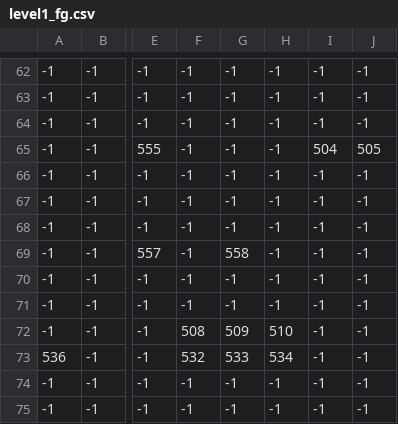
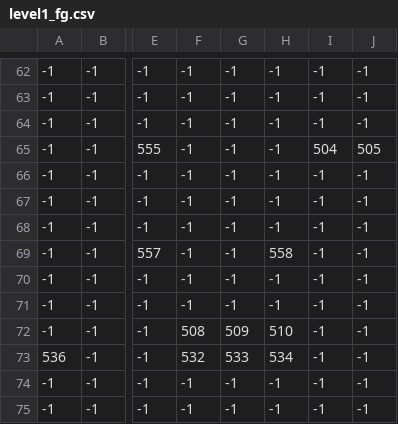
Before and after one commit to DanielFredrikBerg/TDP005_Cpp_Game_Project, a CSV file: prototype/Levels/level1_fg.csv, drawn as a sheet; only a part is shown, gaps mark what is left out; the diff names each change by its address in the sheet, - before the commit and + after, or states it on an @@ line.

Commit message:
Replace level1_fg.csv

```diff
--- a/prototype/Levels/level1_fg.csv
+++ b/prototype/Levels/level1_fg.csv
-G69: 558
+G69: -1
-H69: -1
+H69: 558
```
